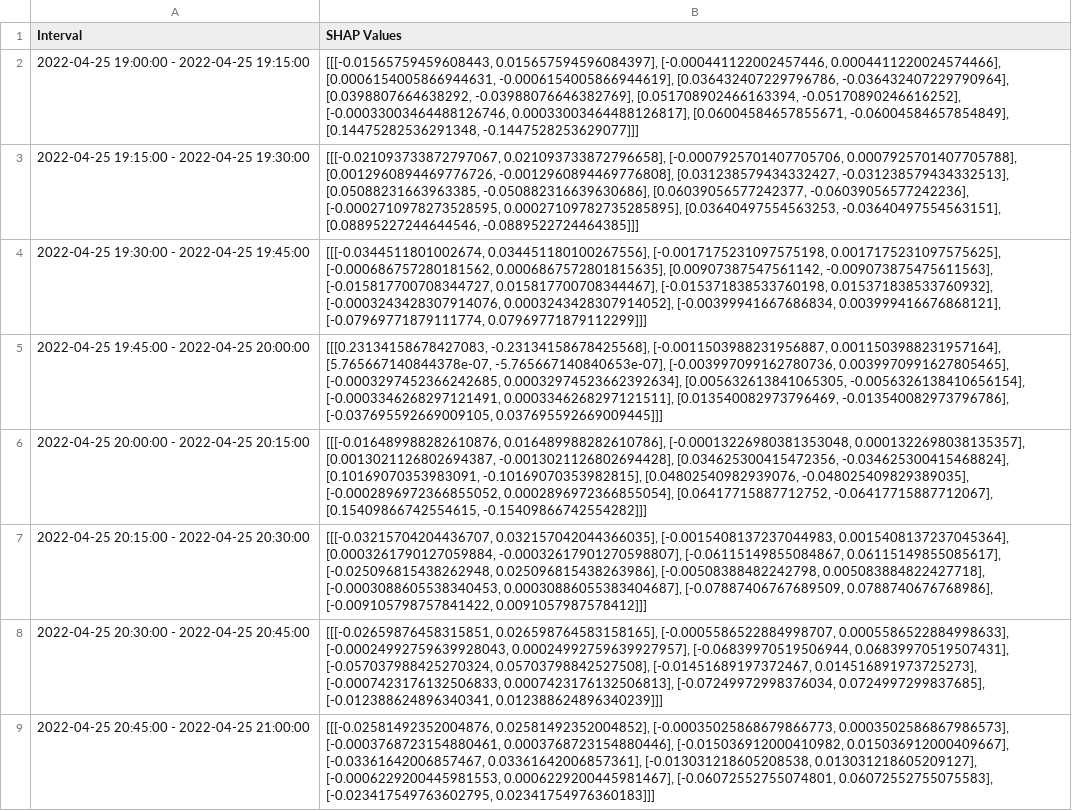
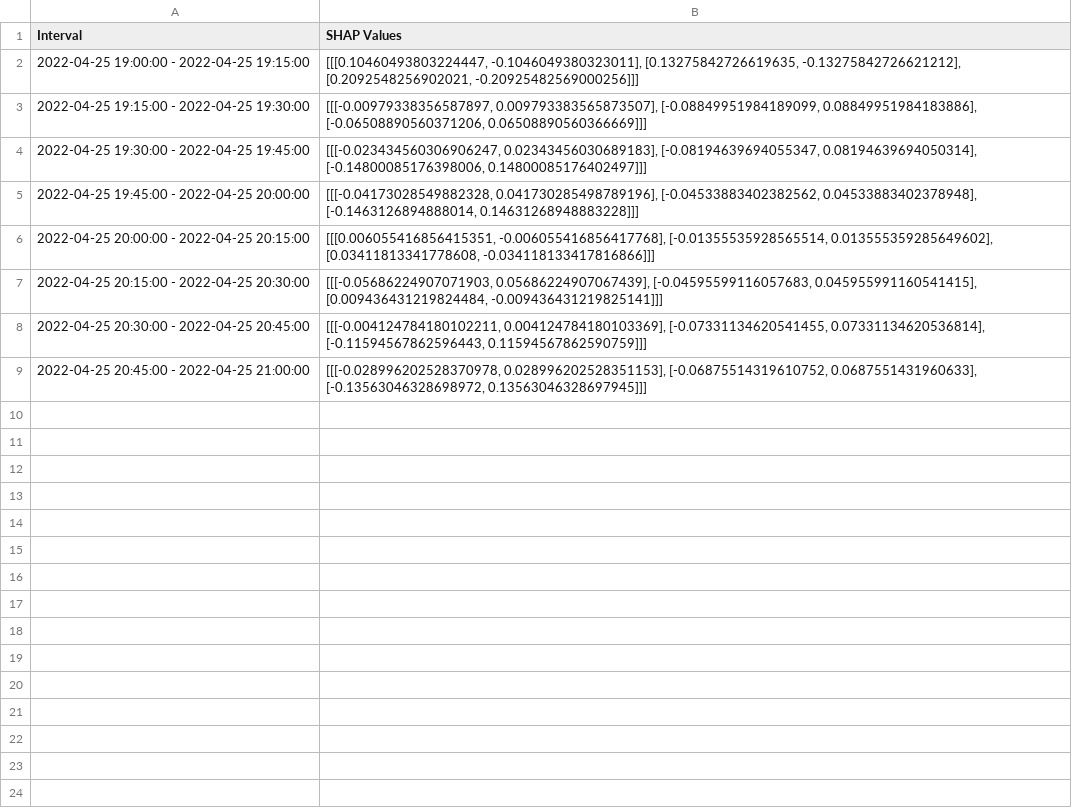
Before and after one commit to emmacscs/FinalProjectThesis, a CSV file: testings/shap_values_per_interval.csv, drawn as a sheet.

```diff
--- a/testings/shap_values_per_interval.csv
+++ b/testings/shap_values_per_interval.csv
@@ -1,9 +1,9 @@
 Interval,SHAP Values
-2022-04-25 19:00:00 - 2022-04-25 19:15:00,"[[[-0.01565759459608443, 0.015657594596084397], [-0.000441122002457446, 0.0004411220024574466], [0.0006154005866944631, -0.0006154005866944619], [0.036432407229796786, -0.036432407229790964], [0.0398807664638292, -0.03988076646382769], [0.051708902466163394, -0.05170890246616252], [-0.00033003464488126746, 0.00033003464488126817], [0.06004584657855671, -0.06004584657854849], [0.14475282536291348, -0.1447528253629077]]]"
-2022-04-25 19:15:00 - 2022-04-25 19:30:00,"[[[-0.021093733872797067, 0.021093733872796658], [-0.0007925701407705706, 0.0007925701407705788], [0.0012960894469776726, -0.0012960894469776808], [0.031238579434332427, -0.031238579434332513], [0.05088231663963385, -0.050882316639630686], [0.06039056577242377, -0.06039056577242236], [-0.0002710978273528595, 0.00027109782735285895], [0.03640497554563253, -0.03640497554563151], [0.08895227244644546, -0.0889522724464385]]]"
-2022-04-25 19:30:00 - 2022-04-25 19:45:00,"[[[-0.0344511801002674, 0.034451180100267556], [-0.0017175231097575198, 0.0017175231097575625], [-0.000686757280181562, 0.0006867572801815635], [0.00907387547561142, -0.009073875475611563], [-0.015817700708344727, 0.015817700708344467], [-0.015371838533760198, 0.015371838533760932], [-0.0003243428307914076, 0.0003243428307914052], [-0.00399941667686834, 0.003999416676868121], [-0.07969771879111774, 0.07969771879112299]]]"
-2022-04-25 19:45:00 - 2022-04-25 20:00:00,"[[[0.23134158678427083, -0.23134158678425568], [-0.0011503988231956887, 0.0011503988231957164], [5.765667140844378e-07, -5.765667140840653e-07], [-0.003997099162780736, 0.0039970991627805465], [-0.0003297452366242685, 0.00032974523662392634], [0.005632613841065305, -0.0056326138410656154], [-0.0003346268297121491, 0.0003346268297121511], [0.013540082973796469, -0.013540082973796786], [-0.037695592669009105, 0.037695592669009445]]]"
-2022-04-25 20:00:00 - 2022-04-25 20:15:00,"[[[-0.016489988282610876, 0.016489988282610786], [-0.00013226980381353048, 0.0001322698038135357], [0.0013021126802694387, -0.0013021126802694428], [0.034625300415472356, -0.034625300415468824], [0.10169070353983091, -0.10169070353982815], [0.04802540982939076, -0.048025409829389035], [-0.0002896972366855052, 0.0002896972366855054], [0.06417715887712752, -0.06417715887712067], [0.15409866742554615, -0.15409866742554282]]]"
-2022-04-25 20:15:00 - 2022-04-25 20:30:00,"[[[-0.03215704204436707, 0.032157042044366035], [-0.0015408137237044983, 0.0015408137237045364], [0.0003261790127059884, -0.00032617901270598807], [-0.06115149855084867, 0.06115149855085617], [-0.025096815438262948, 0.025096815438263986], [-0.00508388482242798, 0.005083884822427718], [-0.0003088605538340453, 0.00030886055383404687], [-0.07887406767689509, 0.0788740676768986], [-0.009105798757841422, 0.0091057987578412]]]"
-2022-04-25 20:30:00 - 2022-04-25 20:45:00,"[[[-0.02659876458315851, 0.026598764583158165], [-0.0005586522884998707, 0.0005586522884998633], [-0.00024992759639928043, 0.00024992759639927957], [-0.06839970519506944, 0.06839970519507431], [-0.057037988425270324, 0.05703798842527508], [-0.01451689197372467, 0.014516891973725273], [-0.0007423176132506833, 0.0007423176132506813], [-0.07249972998376034, 0.0724997299837685], [-0.012388624896340341, 0.012388624896340239]]]"
-2022-04-25 20:45:00 - 2022-04-25 21:00:00,"[[[-0.02581492352004876, 0.02581492352004852], [-0.00035025868679866773, 0.0003502586867986573], [-0.0003768723154880461, 0.0003768723154880446], [-0.015036912000410982, 0.015036912000409667], [-0.03361642006857467, 0.03361642006857361], [-0.013031218605208538, 0.013031218605209127], [-0.0006229200445981553, 0.0006229200445981467], [-0.06072552755074801, 0.06072552755075583], [-0.023417549763602795, 0.02341754976360183]]]"
+2022-04-25 19:00:00 - 2022-04-25 19:15:00,"[[[0.10460493803224447, -0.1046049380323011], [0.13275842726619635, -0.13275842726621212], [0.2092548256902021, -0.20925482569000256]]]"
+2022-04-25 19:15:00 - 2022-04-25 19:30:00,"[[[-0.00979338356587897, 0.009793383565873507], [-0.08849951984189099, 0.08849951984183886], [-0.06508890560371206, 0.06508890560366669]]]"
+2022-04-25 19:30:00 - 2022-04-25 19:45:00,"[[[-0.023434560306906247, 0.02343456030689183], [-0.08194639694055347, 0.08194639694050314], [-0.14800085176398006, 0.14800085176402497]]]"
+2022-04-25 19:45:00 - 2022-04-25 20:00:00,"[[[-0.04173028549882328, 0.041730285498789196], [-0.04533883402382562, 0.04533883402378948], [-0.1463126894888014, 0.14631268948883228]]]"
+2022-04-25 20:00:00 - 2022-04-25 20:15:00,"[[[0.006055416856415351, -0.006055416856417768], [-0.01355535928565514, 0.013555359285649602], [0.03411813341778608, -0.034118133417816866]]]"
+2022-04-25 20:15:00 - 2022-04-25 20:30:00,"[[[-0.05686224907071903, 0.05686224907067439], [-0.04595599116057683, 0.045955991160541415], [0.009436431219824484, -0.009436431219825141]]]"
+2022-04-25 20:30:00 - 2022-04-25 20:45:00,"[[[-0.004124784180102211, 0.004124784180103369], [-0.07331134620541455, 0.07331134620536814], [-0.11594567862596443, 0.11594567862590759]]]"
+2022-04-25 20:45:00 - 2022-04-25 21:00:00,"[[[-0.028996202528370978, 0.028996202528351153], [-0.06875514319610752, 0.0687551431960633], [-0.13563046328698972, 0.13563046328697945]]]"
```
Also changed, not shown: testings/predicted_glucose_and_shap.csv, 6 other files.
